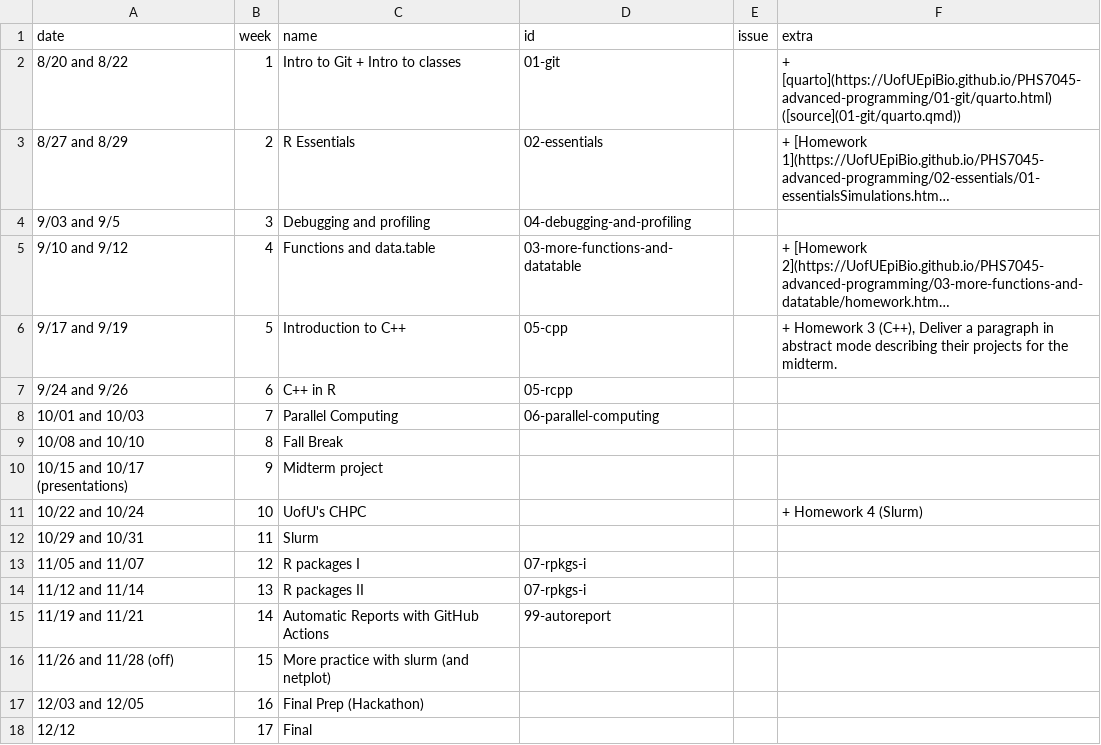
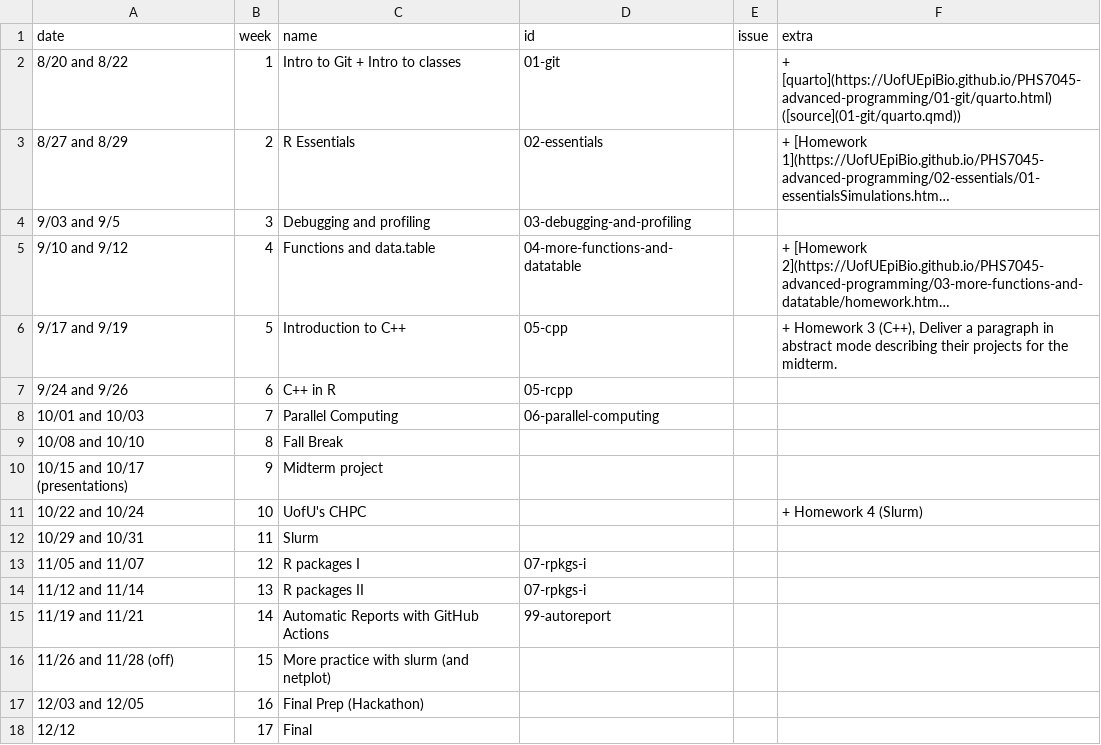
Before and after one commit to UofUEpiBio/PHS7045-advanced-programming, a CSV file: pages.csv, drawn as a sheet; long unchanged cells end in …; the diff names each change by its address in the sheet, - before the commit and + after, or states it on an @@ line.

```diff
--- a/pages.csv
+++ b/pages.csv
-D4 (id): 04-debugging-and-profiling
+D4 (id): 03-debugging-and-profiling
-D5 (id): 03-more-functions-and-datatable
+D5 (id): 04-more-functions-and-datatable
```
Also changed, not shown: 31 other files.
